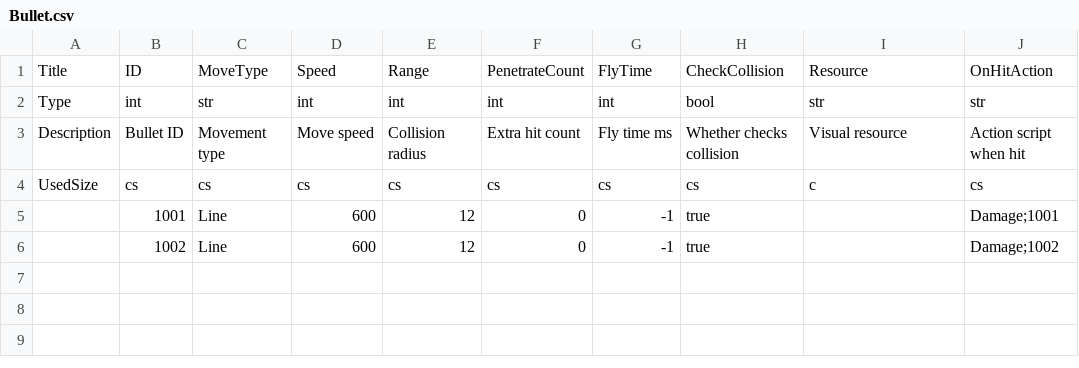
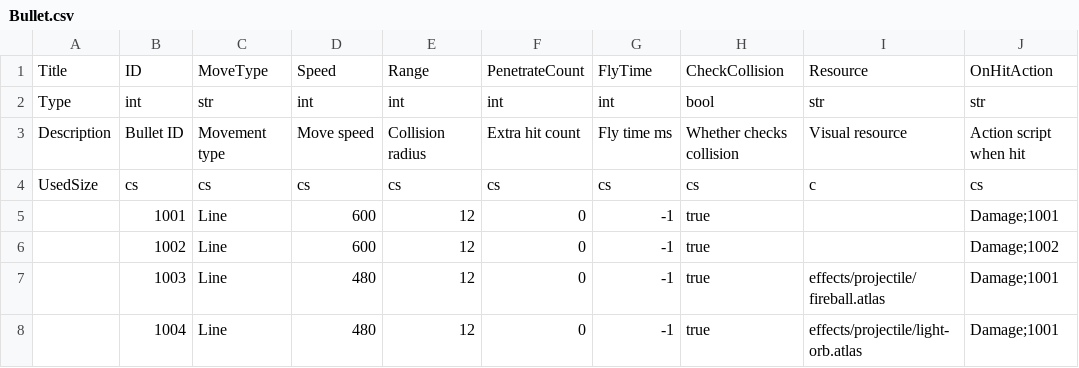
Before and after one commit to jojohello/Laya_FrameworkJ, a CSV file: Config/csv/Bullet.csv, drawn as a sheet; the diff names each change by its address in the sheet, - before the commit and + after, or states it on an @@ line.

```diff
--- a/Config/csv/Bullet.csv
+++ b/Config/csv/Bullet.csv
+row 7:  | 1003 | Line | 480 | 12 | 0 | -1 | true | effects/projectile/fireball.atlas | Damage;1001
+row 8:  | 1004 | Line | 480 | 12 | 0 | -1 | true | effects/projectile/light-orb.atlas | Damage;1001
```
Also changed, not shown: Config/csv/Skill.csv, 24 other files.
